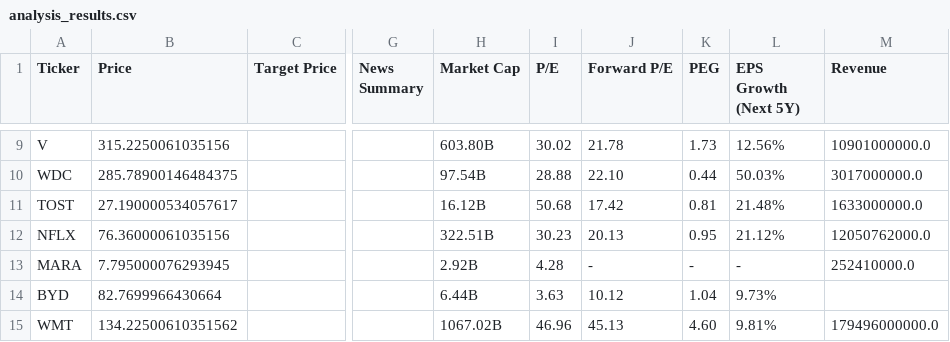
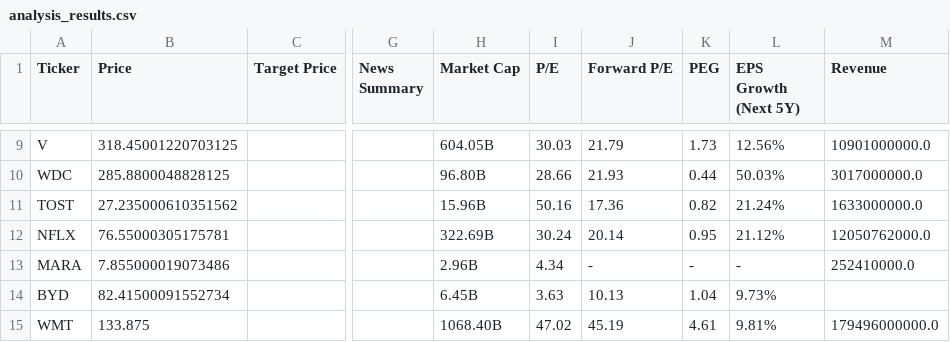
Before and after one commit to tryorfry/growth_invest_plan, a CSV file: analysis_results.csv, drawn as a sheet; only a part is shown, gaps mark what is left out; the diff covers the shown part only; the diff names each change by its address in the sheet, - before the commit and + after, or states it on an @@ line.

```diff
--- a/analysis_results.csv
+++ b/analysis_results.csv
-B9 (Price): 315.2250061035156
+B9 (Price): 318.45001220703125
-H9 (Market Cap): 603.80B
+H9 (Market Cap): 604.05B
-I9 (P/E): 30.02
+I9 (P/E): 30.03
-J9 (Forward P/E): 21.78
+J9 (Forward P/E): 21.79
-B10 (Price): 285.78900146484375
+B10 (Price): 285.8800048828125
-H10 (Market Cap): 97.54B
+H10 (Market Cap): 96.80B
-I10 (P/E): 28.88
+I10 (P/E): 28.66
-J10 (Forward P/E): 22.10
+J10 (Forward P/E): 21.93
-B11 (Price): 27.190000534057617
+B11 (Price): 27.235000610351562
-H11 (Market Cap): 16.12B
+H11 (Market Cap): 15.96B
-I11 (P/E): 50.68
+I11 (P/E): 50.16
-J11 (Forward P/E): 17.42
+J11 (Forward P/E): 17.36
-K11 (PEG): 0.81
+K11 (PEG): 0.82
-L11 (EPS Growth (Next 5Y)): 21.48%
+L11 (EPS Growth (Next 5Y)): 21.24%
-B12 (Price): 76.36000061035156
+B12 (Price): 76.55000305175781
-H12 (Market Cap): 322.51B
+H12 (Market Cap): 322.69B
-I12 (P/E): 30.23
+I12 (P/E): 30.24
-J12 (Forward P/E): 20.13
+J12 (Forward P/E): 20.14
-B13 (Price): 7.795000076293945
+B13 (Price): 7.855000019073486
-H13 (Market Cap): 2.92B
+H13 (Market Cap): 2.96B
-I13 (P/E): 4.28
+I13 (P/E): 4.34
-B14 (Price): 82.7699966430664
+B14 (Price): 82.41500091552734
-H14 (Market Cap): 6.44B
+H14 (Market Cap): 6.45B
-J14 (Forward P/E): 10.12
+J14 (Forward P/E): 10.13
-B15 (Price): 134.22500610351562
+B15 (Price): 133.875
-H15 (Market Cap): 1067.02B
+H15 (Market Cap): 1068.40B
-I15 (P/E): 46.96
+I15 (P/E): 47.02
-J15 (Forward P/E): 45.13
+J15 (Forward P/E): 45.19
-K15 (PEG): 4.60
+K15 (PEG): 4.61
```
Also changed, not shown: 31 edited cells elsewhere in this file, 15 other files.
